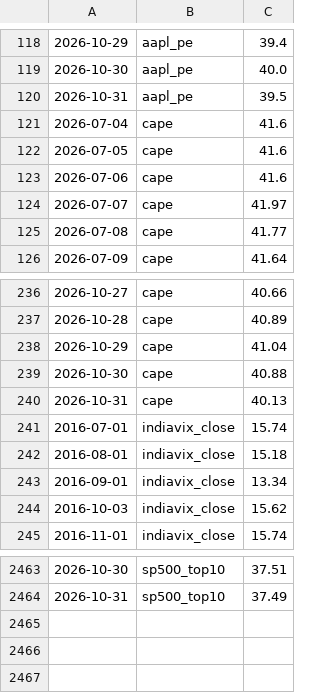
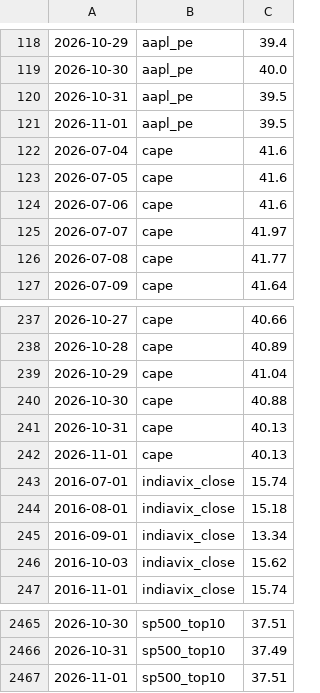
Before and after one commit to mayankkapoor/stock-market-valuations, a CSV file: data/history/accumulated.csv, drawn as a sheet; only a part is shown, gaps mark what is left out.

```diff
--- a/data/history/accumulated.csv
+++ b/data/history/accumulated.csv
@@ -120,2 +120,3 @@
 2026-10-31,aapl_pe,39.5
+2026-11-01,aapl_pe,39.5
 2026-07-04,cape,41.6
@@ -240,2 +241,3 @@
 2026-10-31,cape,40.13
+2026-11-01,cape,40.13
 2016-07-01,indiavix_close,15.74
@@ -2464 +2466,2 @@
 2026-10-31,sp500_top10,37.49
+2026-11-01,sp500_top10,37.51
```
Also changed, not shown: 1 other file.
